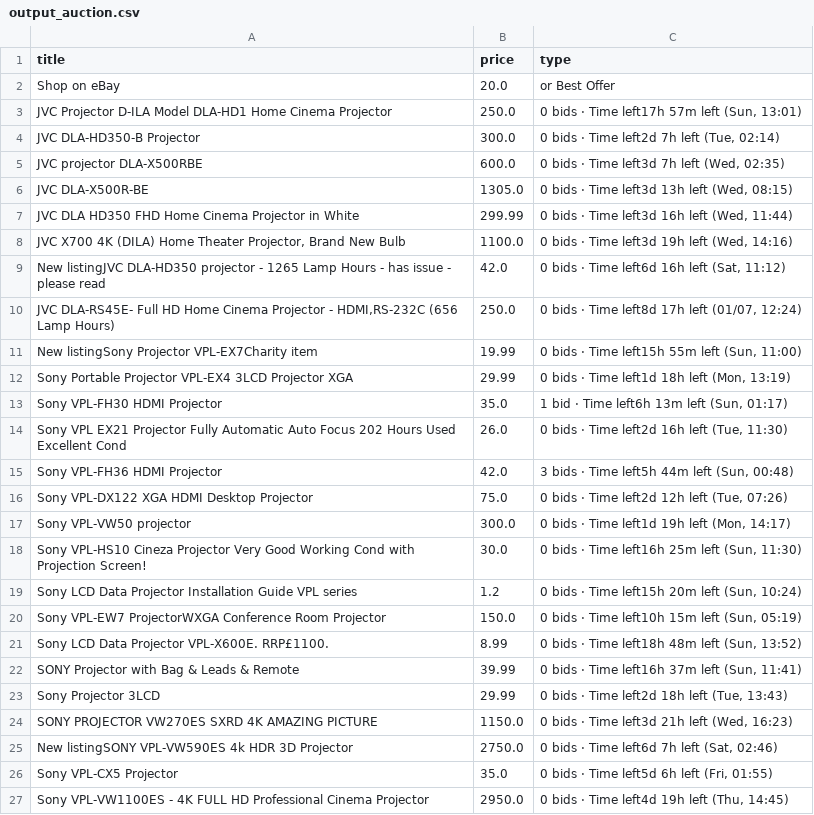
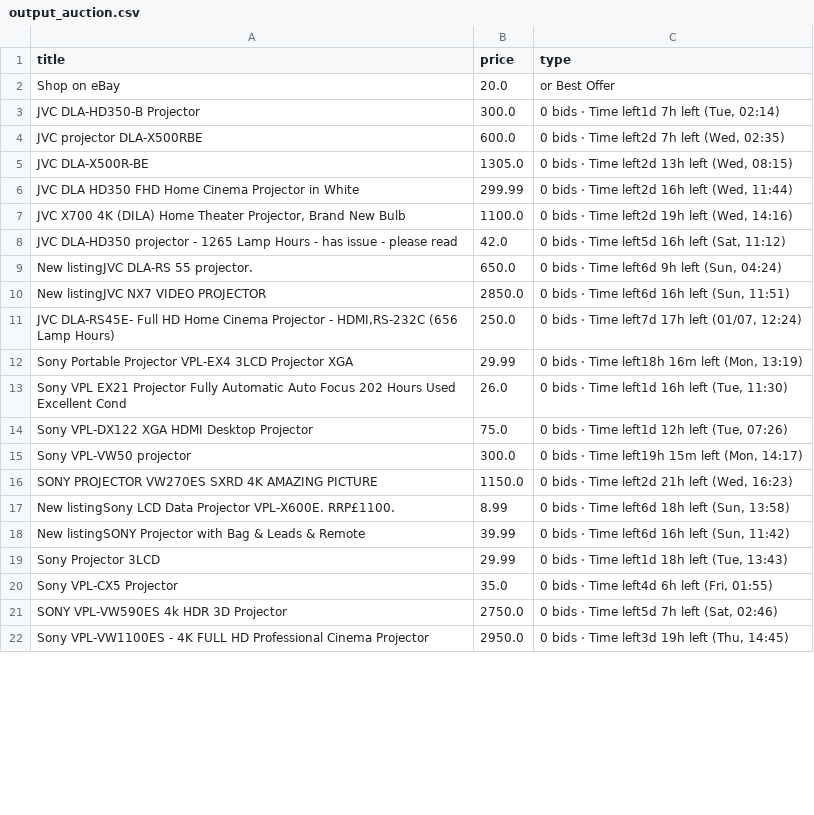
Before and after one commit to LFCottrell/Ebay_JVC, a CSV file: output_auction.csv, drawn as a sheet; only a part is shown; the diff covers the shown part only.

```diff
--- a/output_auction.csv
+++ b/output_auction.csv
@@ -2,26 +2,21 @@ title,price,type
 Shop on eBay,20.0,or Best Offer
-JVC Projector D-ILA  Model DLA-HD1 Home Cinema Projector,250.0,"0 bids · Time left17h 57m left (Sun, 13:01)"
-JVC DLA-HD350-B Projector,300.0,"0 bids · Time left2d 7h left (Tue, 02:14)"
-JVC projector DLA-X500RBE,600.0,"0 bids · Time left3d 7h left (Wed, 02:35)"
-JVC DLA-X500R-BE,1305.0,"0 bids · Time left3d 13h left (Wed, 08:15)"
-JVC DLA HD350 FHD Home Cinema Projector in White,299.99,"0 bids · Time left3d 16h left (Wed, 11:44)"
-"JVC  X700 4K (DILA) Home Theater Projector, Brand New Bulb",1100.0,"0 bids · Time left3d 19h left (Wed, 14:16)"
-New listingJVC DLA-HD350 projector - 1265 Lamp Hours - has issue - please read,42.0,"0 bids · Time left6d 16h left (Sat, 11:12)"
-"JVC DLA-RS45E- Full HD Home Cinema Projector - HDMI,RS-232C (656 Lamp Hours)",250.0,"0 bids · Time left8d 17h left (01/07, 12:24)"
-New listingSony Projector VPL-EX7Charity item,19.99,"0 bids · Time left15h 55m left (Sun, 11:00)"
-Sony Portable Projector VPL-EX4 3LCD Projector XGA,29.99,"0 bids · Time left1d 18h left (Mon, 13:19)"
-Sony VPL-FH30 HDMI Projector,35.0,"1 bid · Time left6h 13m left (Sun, 01:17)"
-Sony VPL EX21 Projector Fully Automatic Auto Focus 202 Hours Used Excellent Cond,26.0,"0 bids · Time left2d 16h left (Tue, 11:30)"
-Sony VPL-FH36 HDMI Projector,42.0,"3 bids · Time left5h 44m left (Sun, 00:48)"
-Sony VPL-DX122 XGA HDMI  Desktop Projector,75.0,"0 bids · Time left2d 12h left (Tue, 07:26)"
-Sony VPL-VW50  projector,300.0,"0 bids · Time left1d 19h left (Mon, 14:17)"
-Sony VPL-HS10 Cineza Projector Very Good Working Cond with Projection Screen!,30.0,"0 bids · Time left16h 25m left (Sun, 11:30)"
-Sony LCD Data Projector Installation Guide VPL series,1.2,"0 bids · Time left15h 20m left (Sun, 10:24)"
-Sony VPL-EW7 ProjectorWXGA Conference Room Projector,150.0,"0 bids · Time left10h 15m left (Sun, 05:19)"
-Sony LCD Data Projector VPL-X600E. RRP£1100. ,8.99,"0 bids · Time left18h 48m left (Sun, 13:52)"
-SONY Projector with Bag & Leads & Remote,39.99,"0 bids · Time left16h 37m left (Sun, 11:41)"
-Sony  Projector 3LCD,29.99,"0 bids · Time left2d 18h left (Tue, 13:43)"
-SONY PROJECTOR  VW270ES SXRD 4K AMAZING PICTURE,1150.0,"0 bids · Time left3d 21h left (Wed, 16:23)"
-New listingSONY  VPL-VW590ES  4k HDR 3D Projector,2750.0,"0 bids · Time left6d 7h left (Sat, 02:46)"
-Sony VPL-CX5 Projector,35.0,"0 bids · Time left5d 6h left (Fri, 01:55)"
-Sony VPL-VW1100ES -  4K FULL HD Professional Cinema Projector,2950.0,"0 bids · Time left4d 19h left (Thu, 14:45)"
+JVC DLA-HD350-B Projector,300.0,"0 bids · Time left1d 7h left (Tue, 02:14)"
+JVC projector DLA-X500RBE,600.0,"0 bids · Time left2d 7h left (Wed, 02:35)"
+JVC DLA-X500R-BE,1305.0,"0 bids · Time left2d 13h left (Wed, 08:15)"
+JVC DLA HD350 FHD Home Cinema Projector in White,299.99,"0 bids · Time left2d 16h left (Wed, 11:44)"
+"JVC  X700 4K (DILA) Home Theater Projector, Brand New Bulb",1100.0,"0 bids · Time left2d 19h left (Wed, 14:16)"
+JVC DLA-HD350 projector - 1265 Lamp Hours - has issue - please read,42.0,"0 bids · Time left5d 16h left (Sat, 11:12)"
+New listingJVC DLA-RS 55 projector.,650.0,"0 bids · Time left6d 9h left (Sun, 04:24)"
+New listingJVC NX7 VIDEO PROJECTOR,2850.0,"0 bids · Time left6d 16h left (Sun, 11:51)"
+"JVC DLA-RS45E- Full HD Home Cinema Projector - HDMI,RS-232C (656 Lamp Hours)",250.0,"0 bids · Time left7d 17h left (01/07, 12:24)"
+Sony Portable Projector VPL-EX4 3LCD Projector XGA,29.99,"0 bids · Time left18h 16m left (Mon, 13:19)"
+Sony VPL EX21 Projector Fully Automatic Auto Focus 202 Hours Used Excellent Cond,26.0,"0 bids · Time left1d 16h left (Tue, 11:30)"
+Sony VPL-DX122 XGA HDMI  Desktop Projector,75.0,"0 bids · Time left1d 12h left (Tue, 07:26)"
+Sony VPL-VW50  projector,300.0,"0 bids · Time left19h 15m left (Mon, 14:17)"
+SONY PROJECTOR  VW270ES SXRD 4K AMAZING PICTURE,1150.0,"0 bids · Time left2d 21h left (Wed, 16:23)"
+New listingSony LCD Data Projector VPL-X600E. RRP£1100. ,8.99,"0 bids · Time left6d 18h left (Sun, 13:58)"
+New listingSONY Projector with Bag & Leads & Remote,39.99,"0 bids · Time left6d 16h left (Sun, 11:42)"
+Sony  Projector 3LCD,29.99,"0 bids · Time left1d 18h left (Tue, 13:43)"
+Sony VPL-CX5 Projector,35.0,"0 bids · Time left4d 6h left (Fri, 01:55)"
+SONY  VPL-VW590ES  4k HDR 3D Projector,2750.0,"0 bids · Time left5d 7h left (Sat, 02:46)"
+Sony VPL-VW1100ES -  4K FULL HD Professional Cinema Projector,2950.0,"0 bids · Time left3d 19h left (Thu, 14:45)"
```
Also changed, not shown: 1 added row, 1 removed row and 4 edited cells elsewhere in this file, new_df.csv, old_df.csv, 1 other file.
